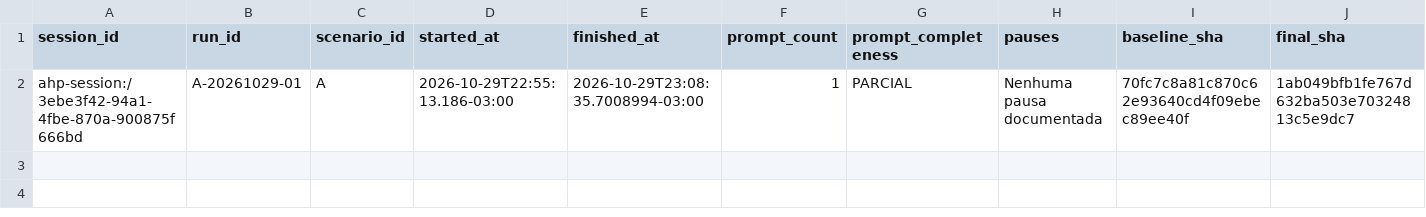
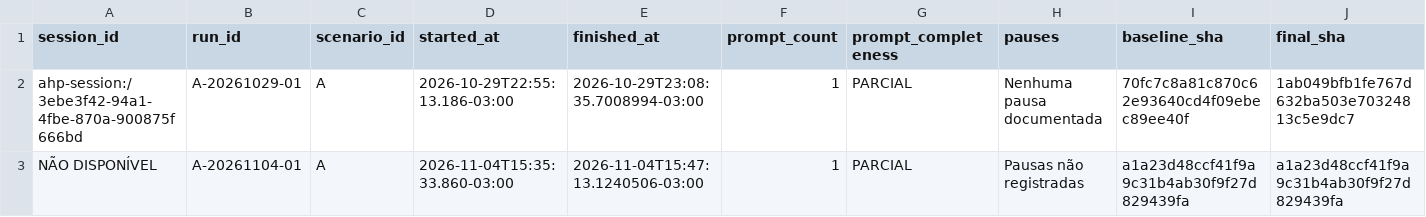
Before and after one commit to David-Santos7/vibe-coding-metricas-tcc, a CSV file: docs/tcc/sessions.csv, drawn as a sheet; only a part is shown; rows hold the shown columns only; the diff names each change by its address in the sheet, - before the commit and + after, or states it on an @@ line.

```diff
--- a/docs/tcc/sessions.csv
+++ b/docs/tcc/sessions.csv
+row 3: NÃO DISPONÍVEL | A-20261104-01 | A | 2026-11-04T15:35:33.860-03:00 | 2026-11-04T15:47:13.1240506-03:00 | 1 | PARCIAL | Pausas não registradas | a1a23d48ccf41f9a9c31b4ab30f9f27d829439fa | a1a23d48ccf41f9a9c31b4ab30f9f27d829439fa
```
Also changed, not shown: docs/tcc/events.csv, docs/tcc/human-interventions.csv, 14 other files.
